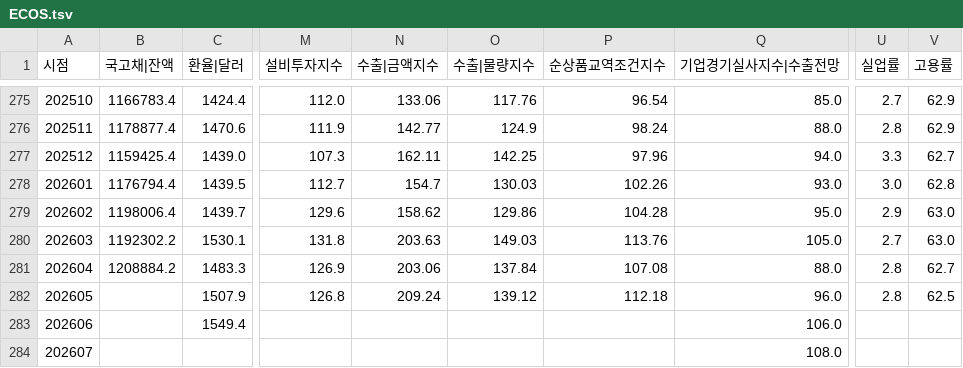
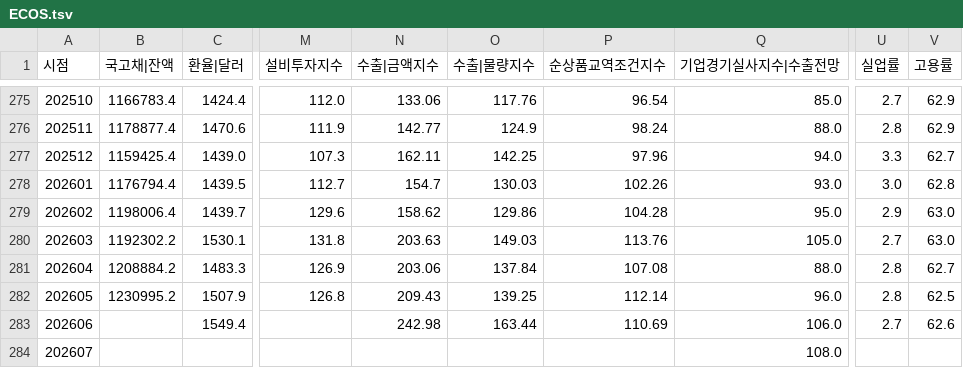
Before and after one commit to pinedance/quant-data-open, a TSV file: KR/economy/M/ECOS.tsv, drawn as a sheet; only a part is shown, gaps mark what is left out; the diff names each change by its address in the sheet, - before the commit and + after, or states it on an @@ line.

```diff
--- a/KR/economy/M/ECOS.tsv
+++ b/KR/economy/M/ECOS.tsv
-B282 (국고채|잔액): (empty)
+B282 (국고채|잔액): 1230995.2
-N282 (수출|금액지수): 209.24
+N282 (수출|금액지수): 209.43
-O282 (수출|물량지수): 139.12
+O282 (수출|물량지수): 139.25
-P282 (순상품교역조건지수): 112.18
+P282 (순상품교역조건지수): 112.14
-N283 (수출|금액지수): (empty)
+N283 (수출|금액지수): 242.98
-O283 (수출|물량지수): (empty)
+O283 (수출|물량지수): 163.44
-P283 (순상품교역조건지수): (empty)
+P283 (순상품교역조건지수): 110.69
-U283 (실업률): (empty)
+U283 (실업률): 2.7
-V283 (고용률): (empty)
+V283 (고용률): 62.6
```
